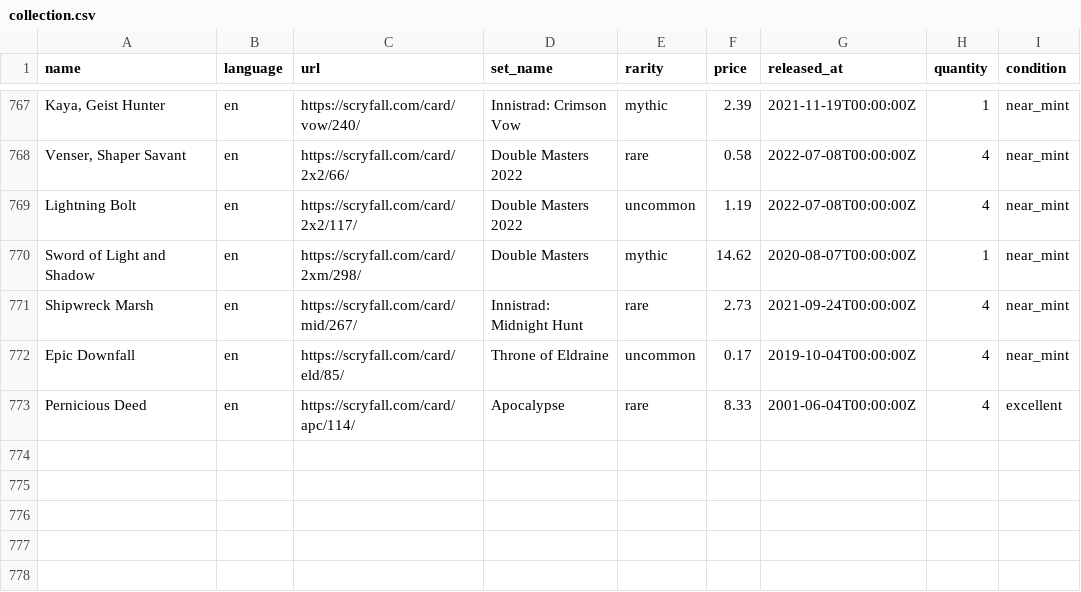
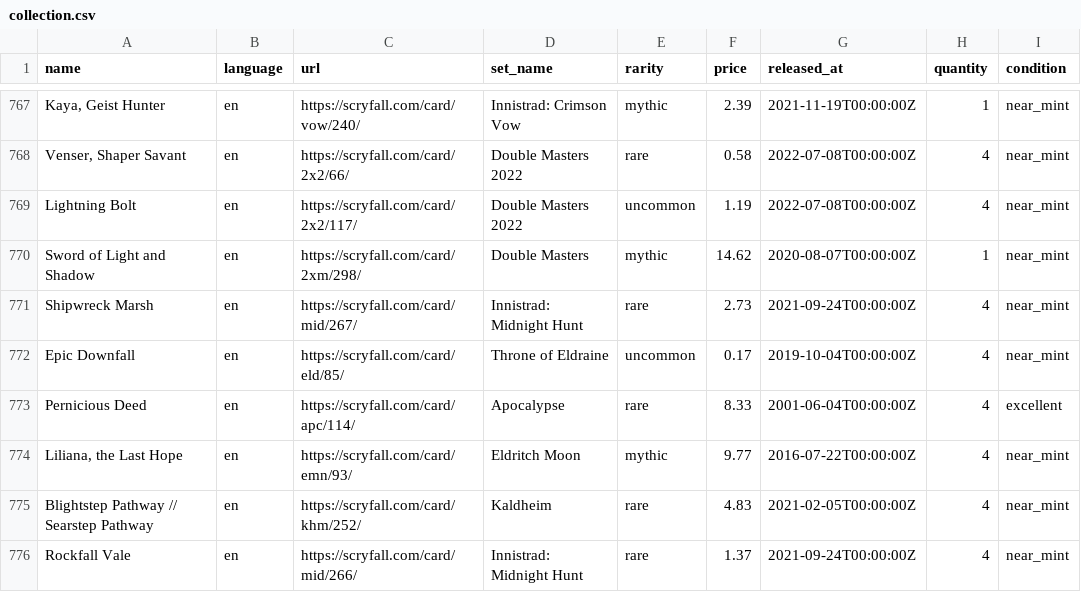
Before and after one commit to maitesin/mtga, a CSV file: devops/csv/collection.csv, drawn as a sheet; only a part is shown, gaps mark what is left out.

Commit message:
Add more cards

```diff
--- a/devops/csv/collection.csv
+++ b/devops/csv/collection.csv
@@ -773 +773,4 @@ Epic Downfall,en,https://scryfall.com/card/eld/85/,Throne of Eldraine,uncommon,0
 Pernicious Deed,en,https://scryfall.com/card/apc/114/,Apocalypse,rare,8.33,2001-06-04T00:00:00Z,4,excellent
+"Liliana, the Last Hope",en,https://scryfall.com/card/emn/93/,Eldritch Moon,mythic,9.77,2016-07-22T00:00:00Z,4,near_mint
+Blightstep Pathway // Searstep Pathway,en,https://scryfall.com/card/khm/252/,Kaldheim,rare,4.83,2021-02-05T00:00:00Z,4,near_mint
+Rockfall Vale,en,https://scryfall.com/card/mid/266/,Innistrad: Midnight Hunt,rare,1.37,2021-09-24T00:00:00Z,4,near_mint
```
Also changed, not shown: 10 other files.
